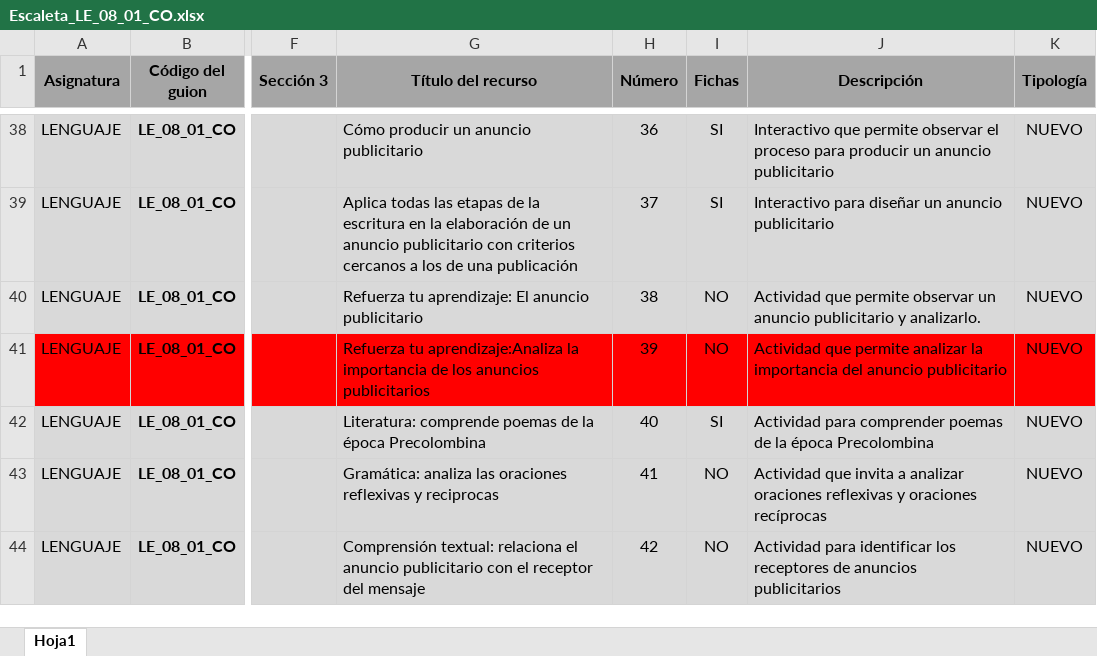
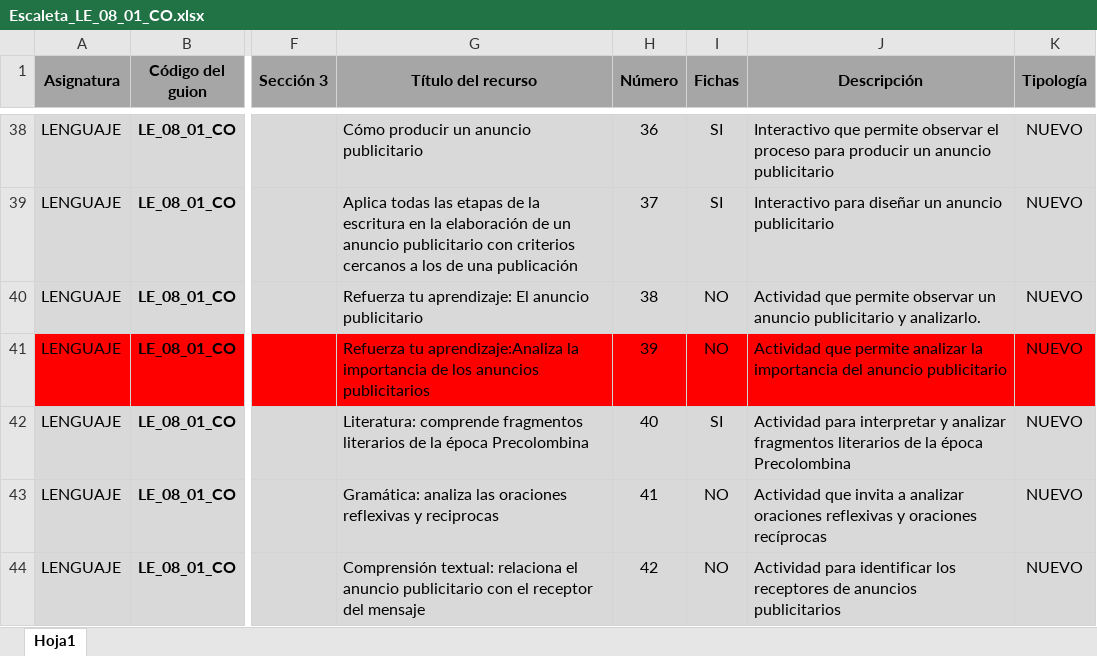
Before and after one commit to AulaPlanetaColombia/Lenguaje, an Excel workbook: fuentes/contenidos/grado08/guion01/Escaleta_LE_08_01_CO.xlsx, sheet Hoja1, drawn as a sheet; only a part is shown, gaps mark what is left out; values as stored, in another font and other column widths than the file's, no borders; the diff names each change by its address in the sheet, - before the commit and + after, or states it on an @@ line.

Commit message:
Escaleta actualizada

```diff
--- a/fuentes/contenidos/grado08/guion01/Escaleta_LE_08_01_CO.xlsx (sheet Hoja1)
+++ b/fuentes/contenidos/grado08/guion01/Escaleta_LE_08_01_CO.xlsx (sheet Hoja1)
-G42 (Título del recurso): Literatura: comprende poemas de la…
+G42 (Título del recurso): Literatura: comprende fragmentos literarios de la…
-J42 (Descripción): Actividad para comprender poemas de la…
+J42 (Descripción): Actividad para interpretar y analizar fragmentos literarios de la…
```
Also changed, not shown: 1 other file.
